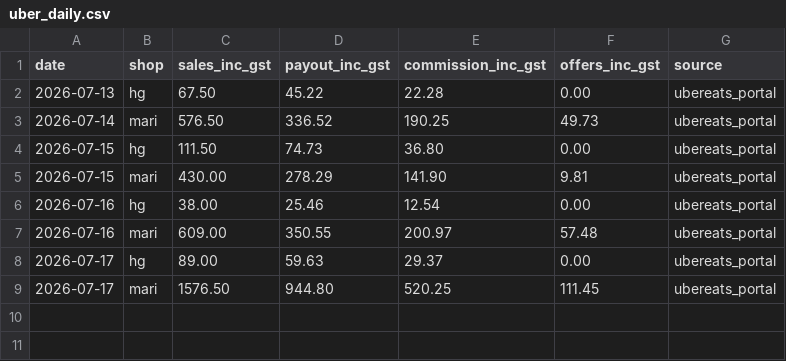
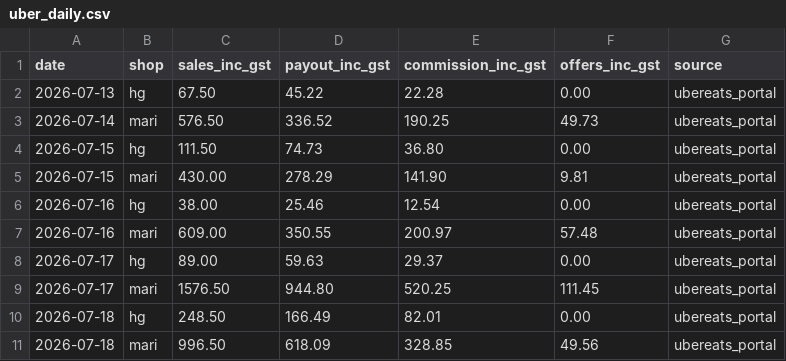
Before and after one commit to zakstowaway/mari-daily-reporting, a CSV file: data/uber_daily.csv, drawn as a sheet; the diff names each change by its address in the sheet, - before the commit and + after, or states it on an @@ line.

Commit message:
Uber Eats daily fees 2026-07-14..2026-07-18

```diff
--- a/data/uber_daily.csv
+++ b/data/uber_daily.csv
+row 10: 2026-07-18 | hg | 248.50 | 166.49 | 82.01 | 0.00 | ubereats_portal
+row 11: 2026-07-18 | mari | 996.50 | 618.09 | 328.85 | 49.56 | ubereats_portal
```
Also changed, not shown: 1 other file.
